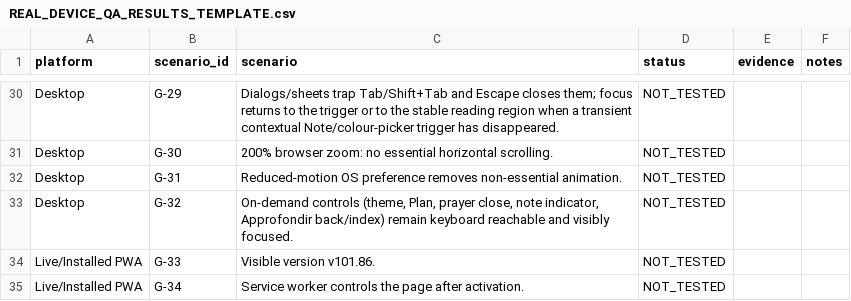
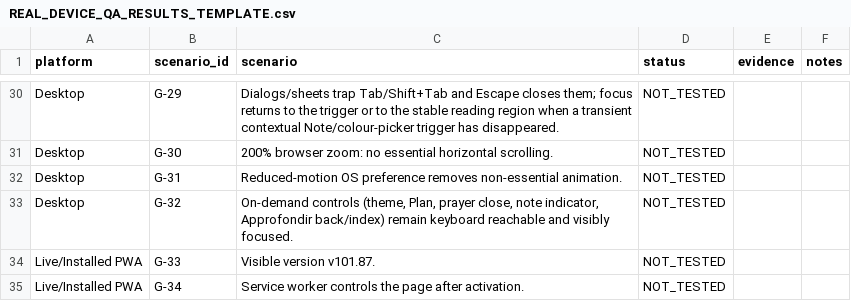
Before and after one commit to louisriv26/Les-24-Heures-de-la-Passion, a CSV file: REAL_DEVICE_QA_RESULTS_TEMPLATE.csv, drawn as a sheet; only a part is shown, gaps mark what is left out; the diff covers the shown part only.

```diff
--- a/REAL_DEVICE_QA_RESULTS_TEMPLATE.csv
+++ b/REAL_DEVICE_QA_RESULTS_TEMPLATE.csv
@@ -33,3 +33,3 @@ Desktop,G-31,Reduced-motion OS preference removes non-essential animation.,NOT_T
 Desktop,G-32,"On-demand controls (theme, Plan, prayer close, note indicator, Approfondir back/index) remain keyboard reachable and visibly focused.",NOT_TESTED,,
-Live/Installed PWA,G-33,Visible version v101.86.,NOT_TESTED,,
+Live/Installed PWA,G-33,Visible version v101.87.,NOT_TESTED,,
 Live/Installed PWA,G-34,Service worker controls the page after activation.,NOT_TESTED,,
```
Also changed, not shown: 1 added row and 4 edited cells elsewhere in this file, reports/runtime_behaviour_matrix.csv, 35 other files.
